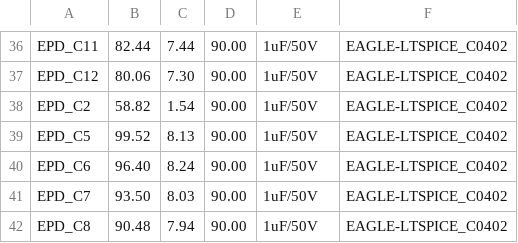
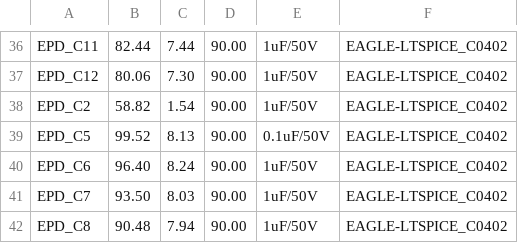
Before and after one commit to rares22iunie/Proiect-TSC, a CSV file: Manufacturing/OpenBook PNP.csv, drawn as a sheet; only a part is shown, gaps mark what is left out; the diff covers the shown part only.

```diff
--- a/Manufacturing/OpenBook PNP.csv
+++ b/Manufacturing/OpenBook PNP.csv
@@ -38,3 +38,3 @@ EPD_C12,80.06,7.30,90.00,1uF/50V,EAGLE-LTSPICE_C0402
 EPD_C2,58.82,1.54,90.00,1uF/50V,EAGLE-LTSPICE_C0402
-EPD_C5,99.52,8.13,90.00,1uF/50V,EAGLE-LTSPICE_C0402
+EPD_C5,99.52,8.13,90.00,0.1uF/50V,EAGLE-LTSPICE_C0402
 EPD_C6,96.40,8.24,90.00,1uF/50V,EAGLE-LTSPICE_C0402
```
Also changed, not shown: 13 edited cells elsewhere in this file, Manufacturing/OpenBook BOM.csv, 5 other files.
